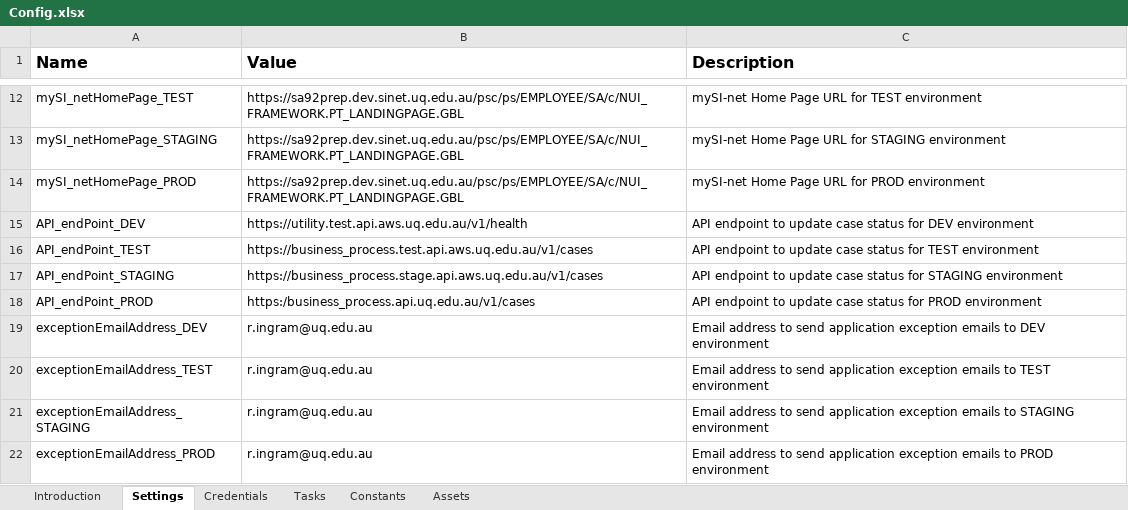
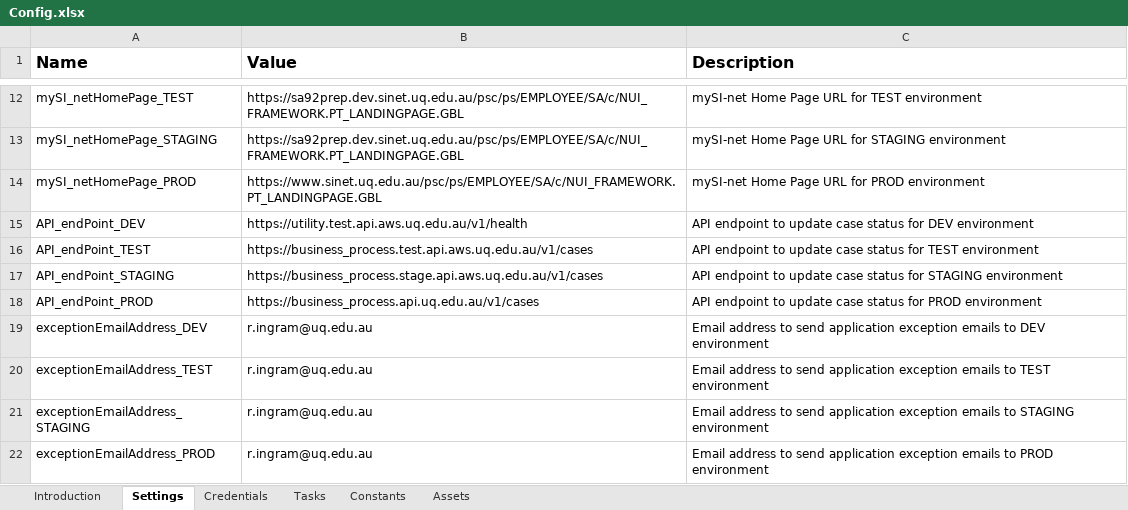
Before and after one commit to uqmgupt1/RpaUiPathProcess, an Excel workbook: Processes/UQGS_EOM_proc_SInetDueDateUpdate_1.0/Data/Config.xlsx, sheet Settings, drawn as a sheet; only a part is shown, gaps mark what is left out; values as stored, in another font and other column widths than the file's, no borders; the diff names each change by its address in the sheet, - before the commit and + after, or states it on an @@ line.

Commit message:
Config file updates for prod - corrected cip api endpoint

```diff
--- a/Processes/UQGS_EOM_proc_SInetDueDateUpdate_1.0/Data/Config.xlsx (sheet Settings)
+++ b/Processes/UQGS_EOM_proc_SInetDueDateUpdate_1.0/Data/Config.xlsx (sheet Settings)
-B14 (Value): https://sa92prep.dev.sinet.uq.edu.au/psc/ps/EMPLOYEE/SA/c/NUI_FRAMEWORK.PT_LANDINGPAGE.GBL
+B14 (Value): https://www.sinet.uq.edu.au/psc/ps/EMPLOYEE/SA/c/NUI_FRAMEWORK.PT_LANDINGPAGE.GBL
-B18 (Value): https:/business_process.api.uq.edu.au/v1/cases
+B18 (Value): https://business_process.api.uq.edu.au/v1/cases
```
